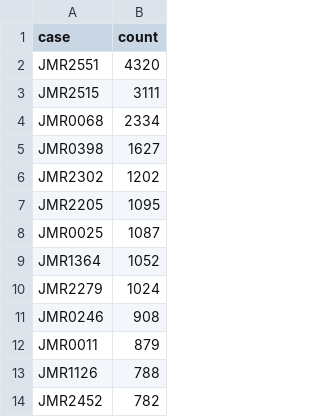
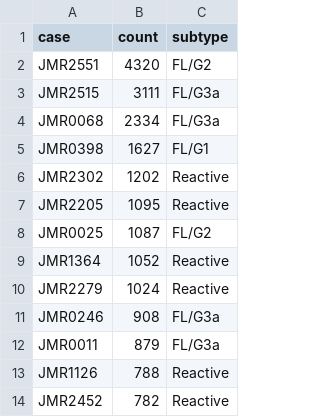
Before and after one commit to tsuchy-gmail/edl_2025, a CSV file: csv/patch_count_by_case.csv, drawn as a sheet; only a part is shown; the diff names each change by its address in the sheet, - before the commit and + after, or states it on an @@ line.

```diff
--- a/csv/patch_count_by_case.csv
+++ b/csv/patch_count_by_case.csv
+column C (subtype), rows 2-14: FL/G2 | FL/G3a | FL/G3a | FL/G1 | Reactive | Reactive | FL/G2 | Reactive | Reactive | FL/G3a | FL/G3a | Reactive | Reactive
```
Also changed, not shown: 24 other files.
